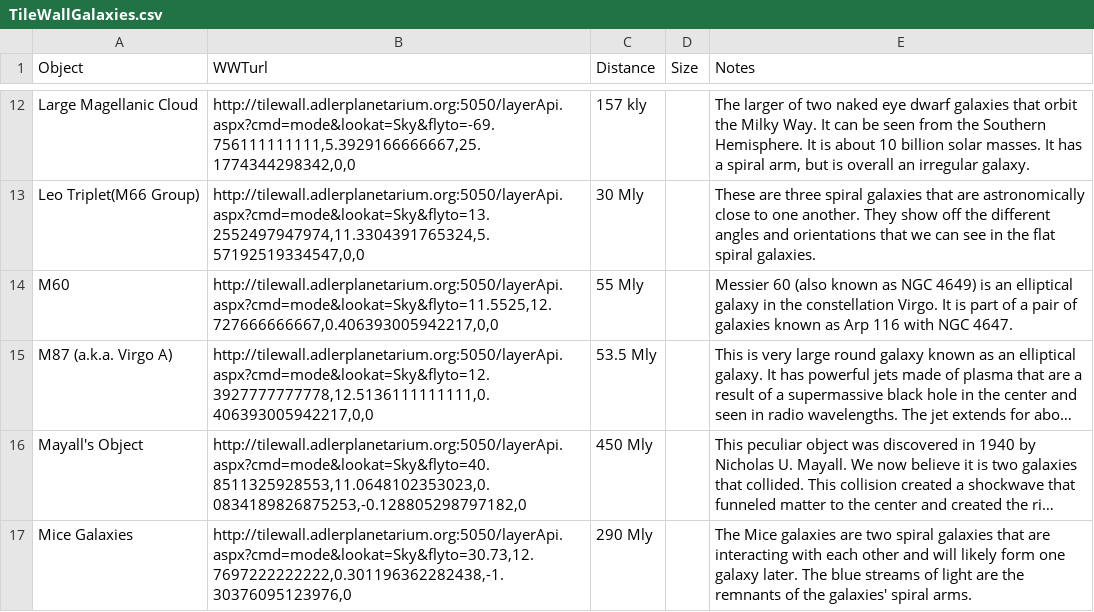
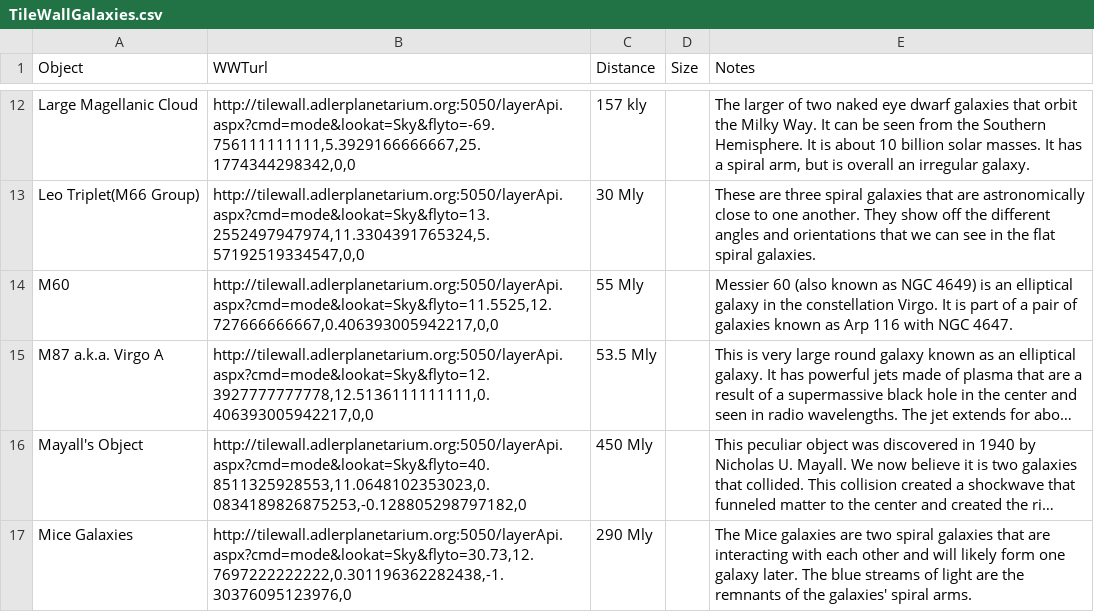
Before and after one commit to ageller/SVLml5js, a CSV file: data/TileWallData/TileWallGalaxies.csv, drawn as a sheet; only a part is shown, gaps mark what is left out; long unchanged cells end in …; the diff names each change by its address in the sheet, - before the commit and + after, or states it on an @@ line.

```diff
--- a/data/TileWallData/TileWallGalaxies.csv
+++ b/data/TileWallData/TileWallGalaxies.csv
-A15 (Object): M87 (a.k.a. Virgo A)
+A15 (Object): M87 a.k.a. Virgo A
```
Also changed, not shown: data/TileWallData/TileWallStars.csv, 40 other files.
